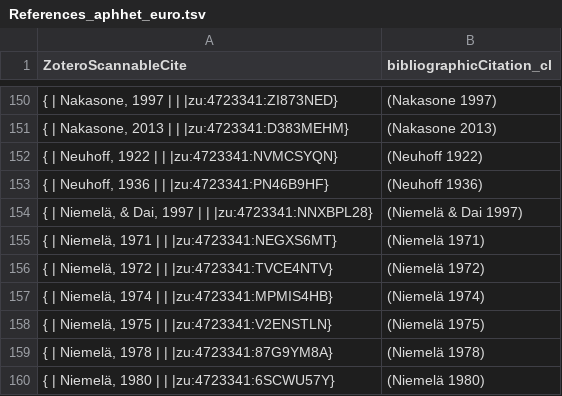
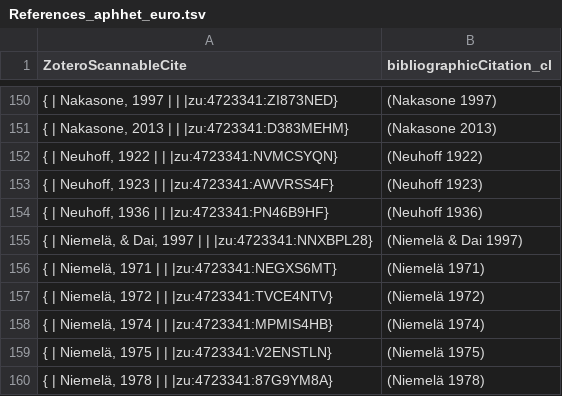
Before and after one commit to sergbolshakov/Literature-based_checklist, a TSV file: data/References_aphhet_euro.tsv, drawn as a sheet; only a part is shown, gaps mark what is left out; the shorter side is filled out with more unchanged rows; the diff names each change by its address in the sheet, - before the commit and + after, or states it on an @@ line.

Commit message:
Unique species lists

```diff
--- a/data/References_aphhet_euro.tsv
+++ b/data/References_aphhet_euro.tsv
+row 153: { | Neuhoff, 1923 | | |zu:4723341:AWVRSS4F} | (Neuhoff 1923)
```
Also changed, not shown: 3 other files.
